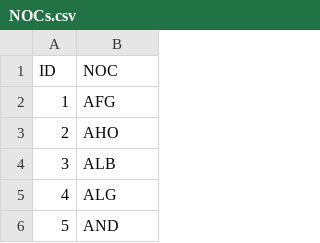
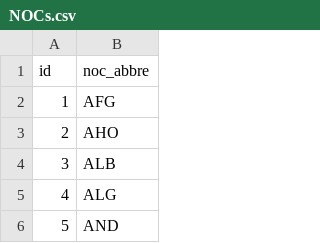
Before and after one commit to NSquared4/cs257, a CSV file: database/NOCs.csv, drawn as a sheet; only a part is shown.

```diff
--- a/database/NOCs.csv
+++ b/database/NOCs.csv
@@ -1,2 +1,2 @@
-ID,NOC
+id,noc_abbre
 1,AFG
```
Also changed, not shown: 6 other files.
